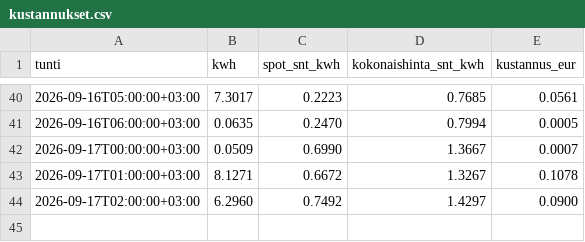
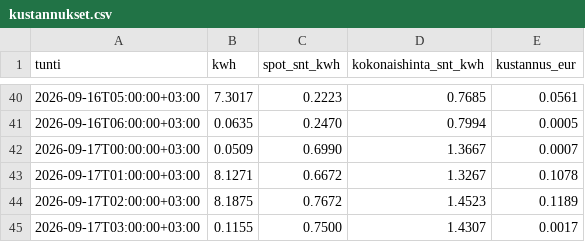
Before and after one commit to Zeikki96/GO-E, a CSV file: kustannukset.csv, drawn as a sheet; only a part is shown, gaps mark what is left out.

```diff
--- a/kustannukset.csv
+++ b/kustannukset.csv
@@ -43,2 +43,3 @@ tunti,kwh,spot_snt_kwh,kokonaishinta_snt_kwh,kustannus_eur
 2026-09-17T01:00:00+03:00,8.1271,0.6672,1.3267,0.1078
-2026-09-17T02:00:00+03:00,6.2960,0.7492,1.4297,0.0900
+2026-09-17T02:00:00+03:00,8.1875,0.7672,1.4523,0.1189
+2026-09-17T03:00:00+03:00,0.1155,0.7500,1.4307,0.0017
```
Also changed, not shown: goe_log.csv, tuntikohtainen.csv, 2 other files.
